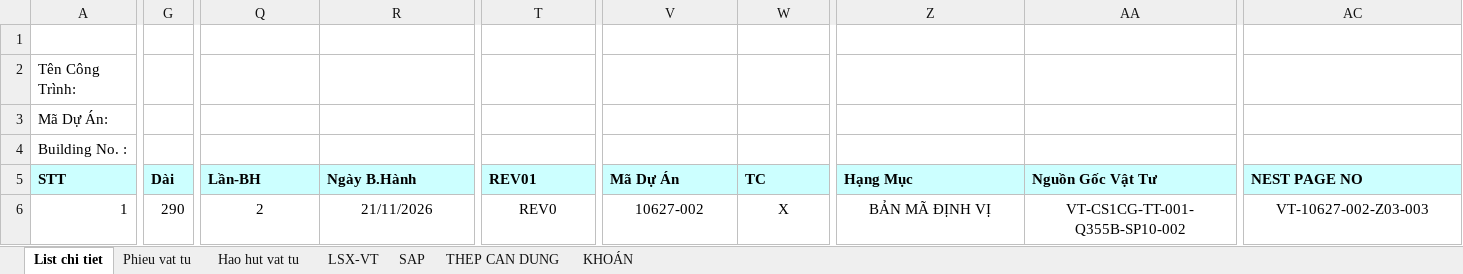
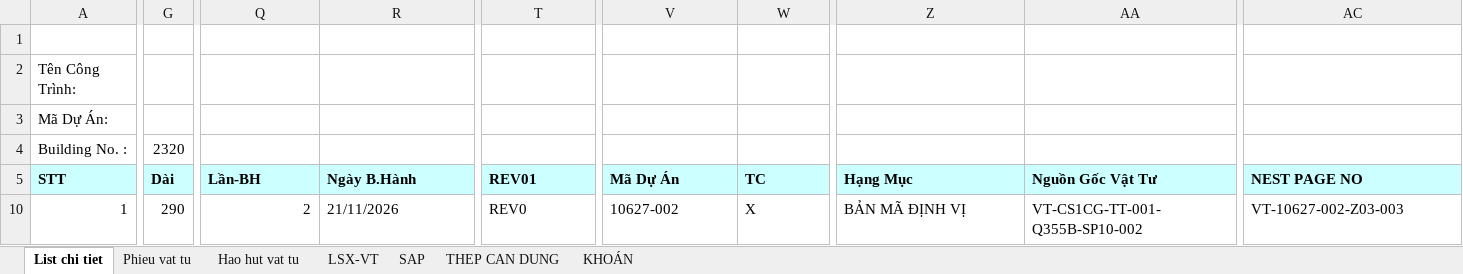
Before and after one commit to phucpt-hub/DDC-Shipyard, an Excel workbook: du_lieu/3_NESTING/VT-CS1CG-TT-002.xlsx, sheet List chi tiet, drawn as a sheet; only a part is shown, gaps mark what is left out; values as stored, in another font and other column widths than the file's, no borders; addresses are those after the commit; the diff names each change by its address in the sheet, - before the commit and + after, or states it on an @@ line.

```diff
--- a/du_lieu/3_NESTING/VT-CS1CG-TT-002.xlsx (sheet List chi tiet)
+++ b/du_lieu/3_NESTING/VT-CS1CG-TT-002.xlsx (sheet List chi tiet)
-G4 (Dài): (empty)
+G4 (Dài): 2320
-Q10 alignment: center
+Q10 alignment: right
-R10 alignment: center
+R10 alignment: left
-T10 alignment: center
+T10 alignment: left
-V10:W10 alignment: center
+V10:W10 alignment: left
-Z10:AA10 alignment: center
+Z10:AA10 alignment: left
-AC10 alignment: center
+AC10 alignment: left
```
Also changed, not shown: sheet KHOÁN, sheet Hao hut vat tu, sheet LSX-VT, sheet THEP CAN DUNG, sheet Phieu vat tu, sheet SAP, formulas that keep their value, hidden cells, 2 other files.
